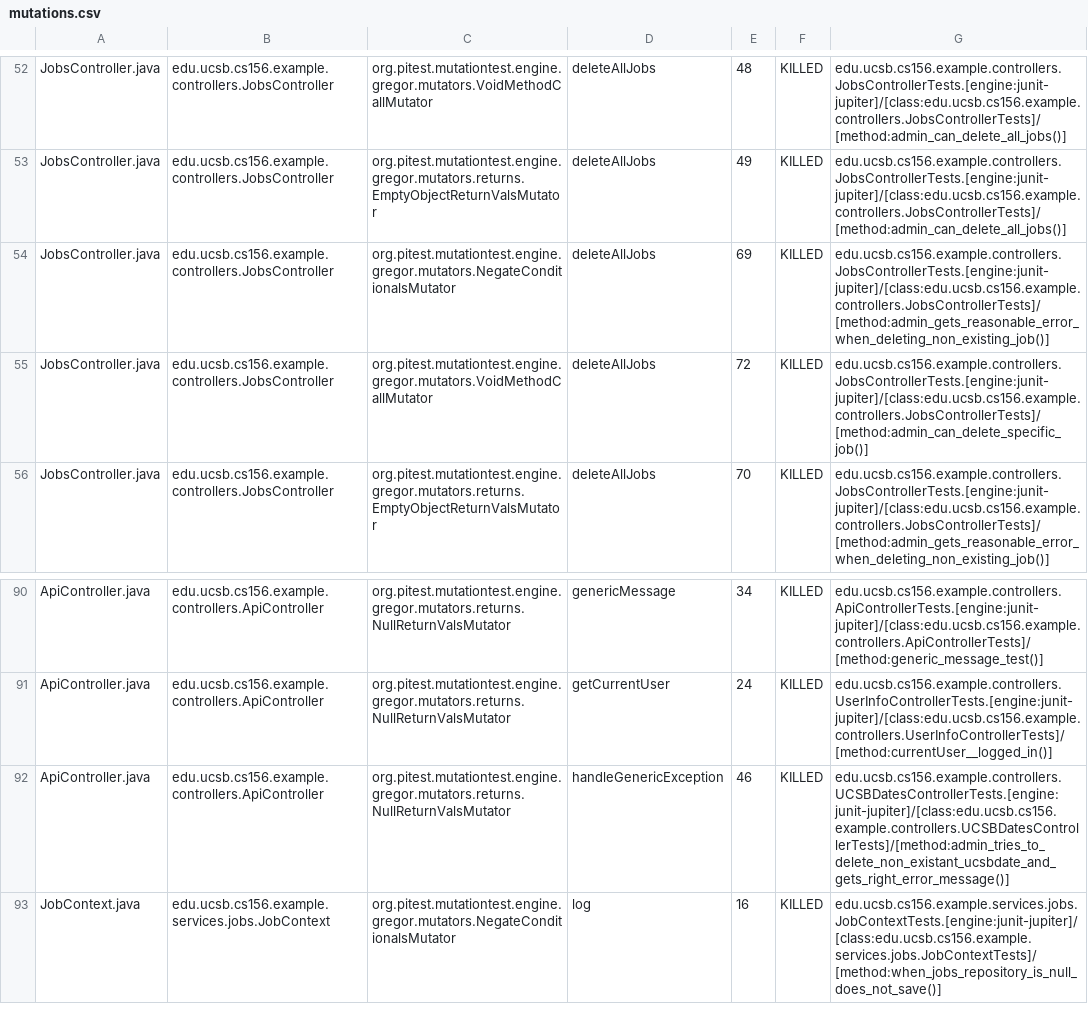
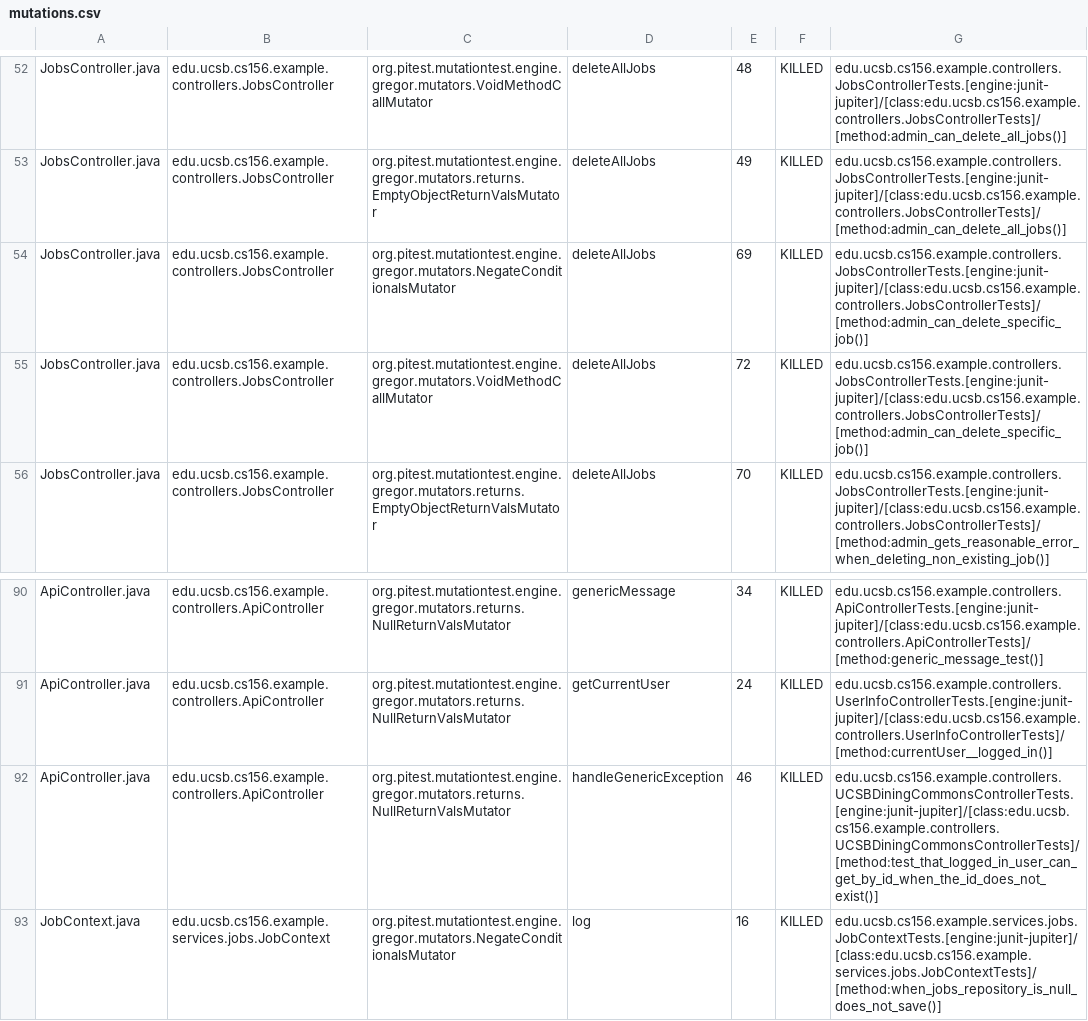
Before and after one commit to ucsb-cs156-f25/team01-f25-osu, a CSV file: prs/49/pitest/mutations.csv, drawn as a sheet; only a part is shown, gaps mark what is left out.

Commit message:
Deploying to gh-pages from @ ucsb-cs156-f25/team01-f25-osu@b4ca2852f5941aca4ea893cc2504f460cbab7044 🚀

```diff
--- a/prs/49/pitest/mutations.csv
+++ b/prs/49/pitest/mutations.csv
@@ -53,3 +53,3 @@ JobsController.java,edu.ucsb.cs156.example.controllers.JobsController,org.pitest
 JobsController.java,edu.ucsb.cs156.example.controllers.JobsController,org.pitest.mutationtest.engine.gregor.mutators.returns.EmptyObjectReturnValsMutator,deleteAllJobs,49,KILLED,edu.ucsb.cs156.example.controllers.JobsControllerTests.[engine:junit-jupiter]/[class:edu.ucsb.cs156.example.controllers.JobsControllerTests]/[method:admin_can_delete_all_jobs()]
-JobsController.java,edu.ucsb.cs156.example.controllers.JobsController,org.pitest.mutationtest.engine.gregor.mutators.NegateConditionalsMutator,deleteAllJobs,69,KILLED,edu.ucsb.cs156.example.controllers.JobsControllerTests.[engine:junit-jupiter]/[class:edu.ucsb.cs156.example.controllers.JobsControllerTests]/[method:admin_gets_reasonable_error_when_deleting_non_existing_job()]
+JobsController.java,edu.ucsb.cs156.example.controllers.JobsController,org.pitest.mutationtest.engine.gregor.mutators.NegateConditionalsMutator,deleteAllJobs,69,KILLED,edu.ucsb.cs156.example.controllers.JobsControllerTests.[engine:junit-jupiter]/[class:edu.ucsb.cs156.example.controllers.JobsControllerTests]/[method:admin_can_delete_specific_job()]
 JobsController.java,edu.ucsb.cs156.example.controllers.JobsController,org.pitest.mutationtest.engine.gregor.mutators.VoidMethodCallMutator,deleteAllJobs,72,KILLED,edu.ucsb.cs156.example.controllers.JobsControllerTests.[engine:junit-jupiter]/[class:edu.ucsb.cs156.example.controllers.JobsControllerTests]/[method:admin_can_delete_specific_job()]
@@ -91,3 +91,3 @@ ApiController.java,edu.ucsb.cs156.example.controllers.ApiController,org.pitest.m
 ApiController.java,edu.ucsb.cs156.example.controllers.ApiController,org.pitest.mutationtest.engine.gregor.mutators.returns.NullReturnValsMutator,getCurrentUser,24,KILLED,edu.ucsb.cs156.example.controllers.UserInfoControllerTests.[engine:junit-jupiter]/[class:edu.ucsb.cs156.example.controllers.UserInfoControllerTests]/[method:currentUser__logged_in()]
-ApiController.java,edu.ucsb.cs156.example.controllers.ApiController,org.pitest.mutationtest.engine.gregor.mutators.returns.NullReturnValsMutator,handleGenericException,46,KILLED,edu.ucsb.cs156.example.controllers.UCSBDatesControllerTests.[engine:junit-jupiter]/[class:edu.ucsb.cs156.example.controllers.UCSBDatesControllerTests]/[method:admin_tries_to_delete_non_existant_ucsbdate_and_gets_right_error_message()]
+ApiController.java,edu.ucsb.cs156.example.controllers.ApiController,org.pitest.mutationtest.engine.gregor.mutators.returns.NullReturnValsMutator,handleGenericException,46,KILLED,edu.ucsb.cs156.example.controllers.UCSBDiningCommonsControllerTests.[engine:junit-jupiter]/[class:edu.ucsb.cs156.example.controllers.UCSBDiningCommonsControllerTests]/[method:test_that_logged_in_user_can_get_by_id_when_the_id_does_not_exist()]
 JobContext.java,edu.ucsb.cs156.example.services.jobs.JobContext,org.pitest.mutationtest.engine.gregor.mutators.NegateConditionalsMutator,log,16,KILLED,edu.ucsb.cs156.example.services.jobs.JobContextTests.[engine:junit-jupiter]/[class:edu.ucsb.cs156.example.services.jobs.JobContextTests]/[method:when_jobs_repository_is_null_does_not_save()]
```
Also changed, not shown: 17 other files.
